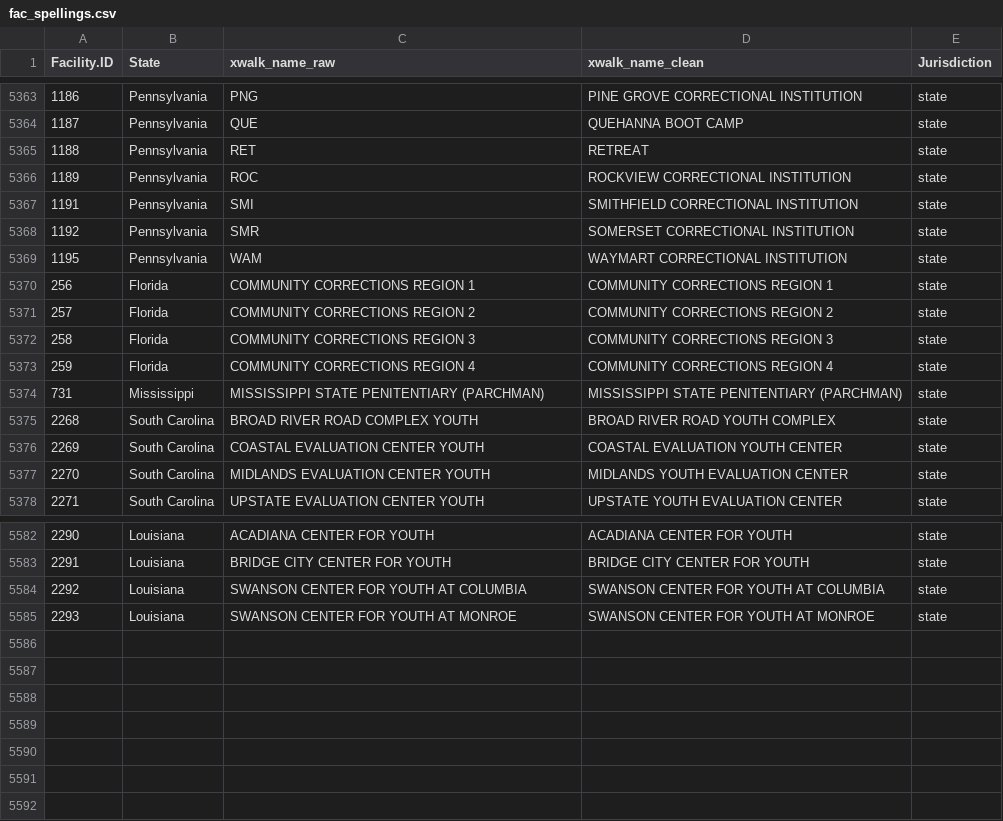
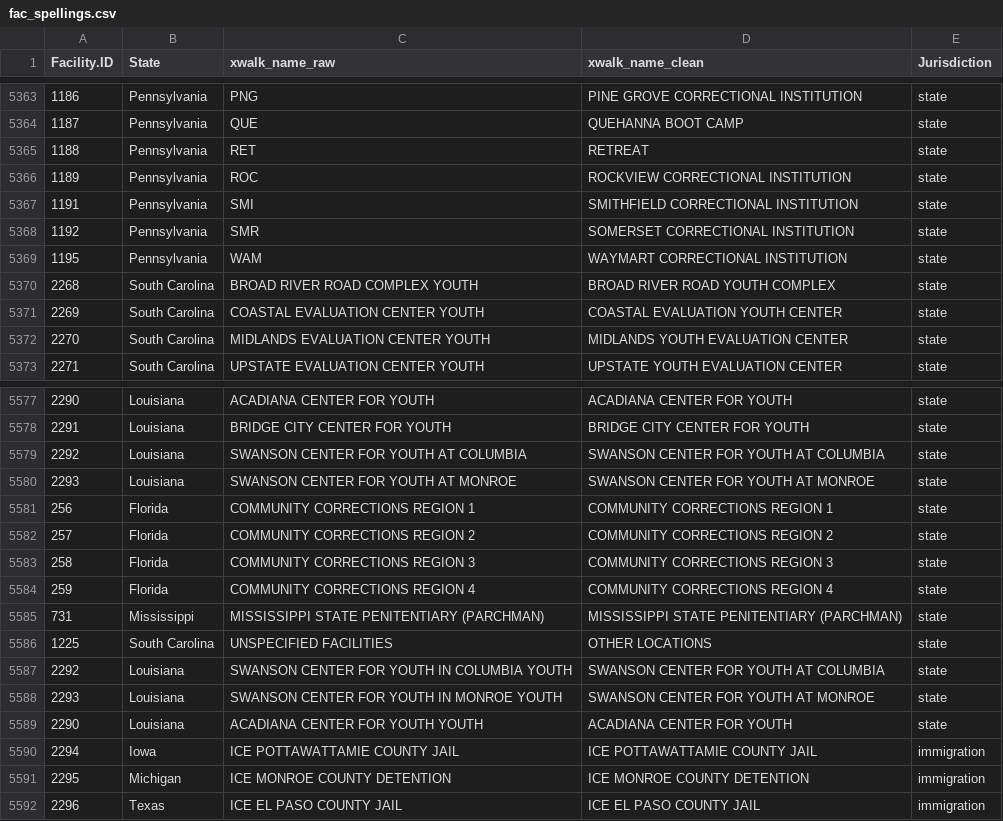
Before and after one commit to uclalawcovid19behindbars/facility_data, a CSV file: data/fac_spellings.csv, drawn as a sheet; only a part is shown, gaps mark what is left out.

Commit message:
chore: a few alt spellings added

```diff
--- a/data/fac_spellings.csv
+++ b/data/fac_spellings.csv
@@ -5369,7 +5369,2 @@
 1195,"Pennsylvania","WAM","WAYMART CORRECTIONAL INSTITUTION","state"
-256,"Florida","COMMUNITY CORRECTIONS REGION 1","COMMUNITY CORRECTIONS REGION 1","state"
-257,"Florida","COMMUNITY CORRECTIONS REGION 2","COMMUNITY CORRECTIONS REGION 2","state"
-258,"Florida","COMMUNITY CORRECTIONS REGION 3","COMMUNITY CORRECTIONS REGION 3","state"
-259,"Florida","COMMUNITY CORRECTIONS REGION 4","COMMUNITY CORRECTIONS REGION 4","state"
-731,"Mississippi","MISSISSIPPI STATE PENITENTIARY (PARCHMAN)","MISSISSIPPI STATE PENITENTIARY (PARCHMAN)","state"
 2268,"South Carolina","BROAD RIVER ROAD COMPLEX YOUTH","BROAD RIVER ROAD YOUTH COMPLEX","state"
@@ -5585 +5580,13 @@
 2293,"Louisiana","SWANSON CENTER FOR YOUTH AT MONROE","SWANSON CENTER FOR YOUTH AT MONROE","state"
+256,"Florida","COMMUNITY CORRECTIONS REGION 1","COMMUNITY CORRECTIONS REGION 1","state"
+257,"Florida","COMMUNITY CORRECTIONS REGION 2","COMMUNITY CORRECTIONS REGION 2","state"
+258,"Florida","COMMUNITY CORRECTIONS REGION 3","COMMUNITY CORRECTIONS REGION 3","state"
+259,"Florida","COMMUNITY CORRECTIONS REGION 4","COMMUNITY CORRECTIONS REGION 4","state"
+731,"Mississippi","MISSISSIPPI STATE PENITENTIARY (PARCHMAN)","MISSISSIPPI STATE PENITENTIARY (PARCHMAN)","state"
+1225,"South Carolina","UNSPECIFIED FACILITIES","OTHER LOCATIONS","state"
+2292,"Louisiana","SWANSON CENTER FOR YOUTH IN COLUMBIA YOUTH","SWANSON CENTER FOR YOUTH AT COLUMBIA","state"
+2293,"Louisiana","SWANSON CENTER FOR YOUTH IN MONROE YOUTH","SWANSON CENTER FOR YOUTH AT MONROE","state"
+2290,"Louisiana","ACADIANA CENTER FOR YOUTH YOUTH","ACADIANA CENTER FOR YOUTH","state"
+2294,"Iowa","ICE POTTAWATTAMIE COUNTY JAIL","ICE POTTAWATTAMIE COUNTY JAIL","immigration"
+2295,"Michigan","ICE MONROE COUNTY DETENTION","ICE MONROE COUNTY DETENTION","immigration"
+2296,"Texas","ICE EL PASO COUNTY JAIL","ICE EL PASO COUNTY JAIL","immigration"
```
